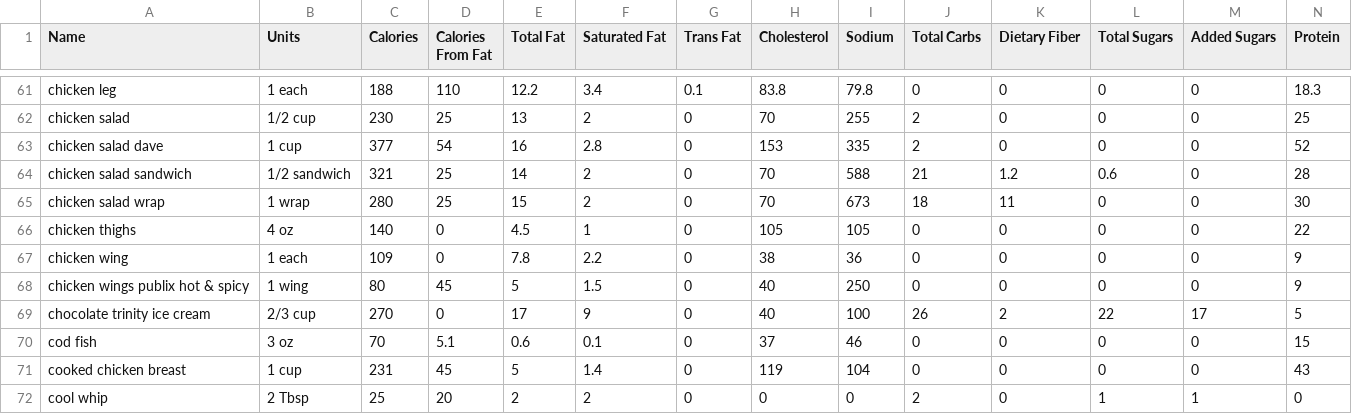
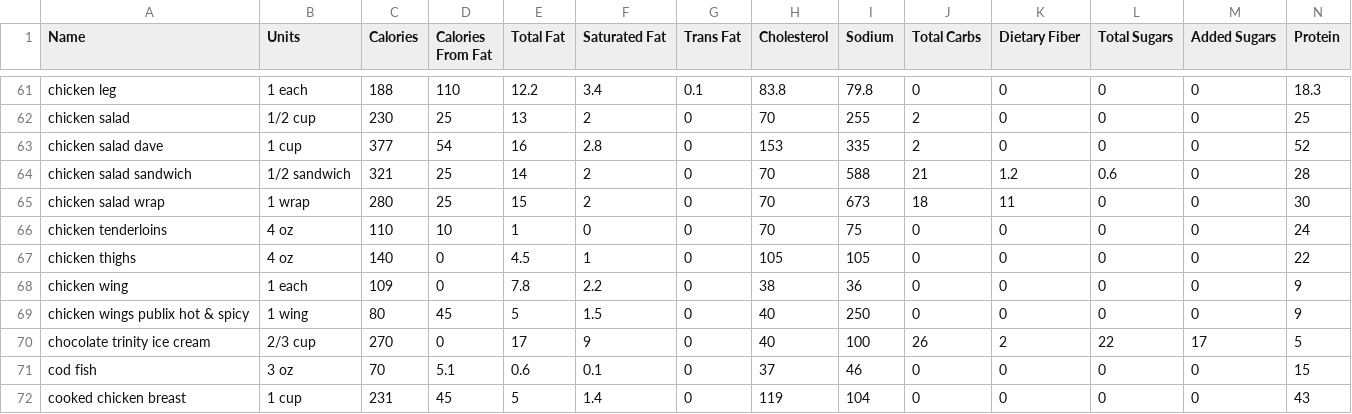
Before and after one commit to imsunburnt/ni-tracker, a CSV file: ingredients.csv, drawn as a sheet; only a part is shown, gaps mark what is left out; the shorter side is filled out with more unchanged rows; rows hold the shown columns only; the diff names each change by its address in the sheet, - before the commit and + after, or states it on an @@ line.

Commit message:
Update ingredients.csv
added chicken tenderloins

```diff
--- a/ingredients.csv
+++ b/ingredients.csv
+row 66: chicken tenderloins | 4 oz | 110 | 10 | 1 | 0 | 0 | 70 | 75 | 0 | 0 | 0 | 0 | 24
```
